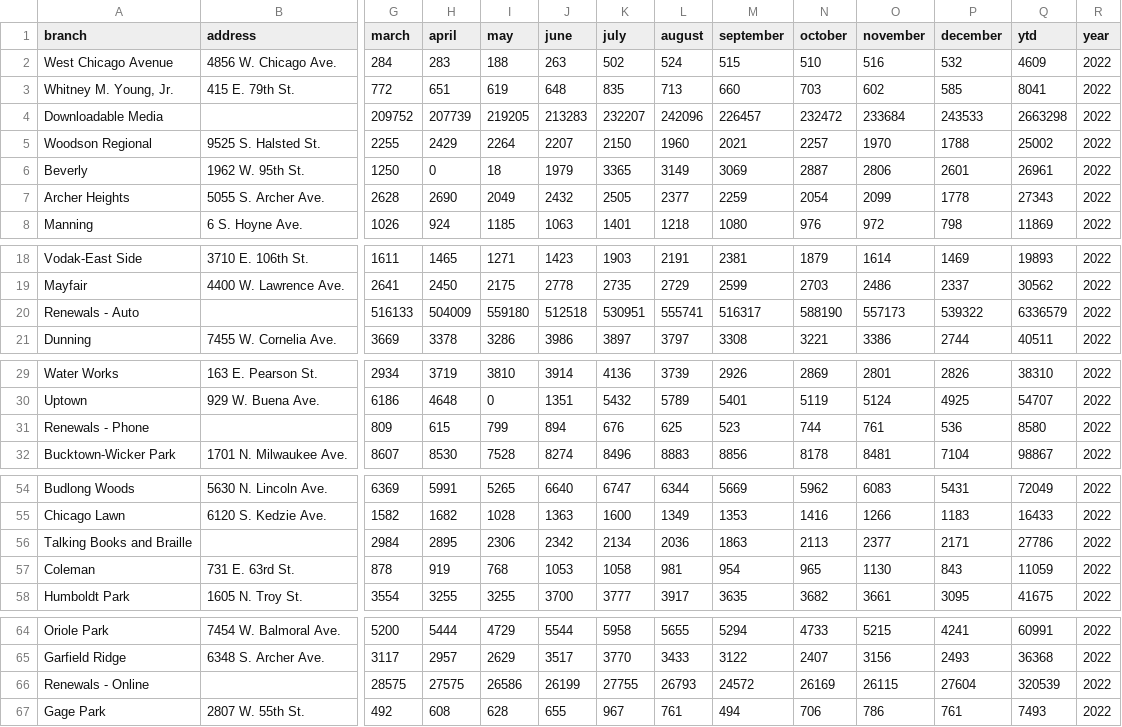
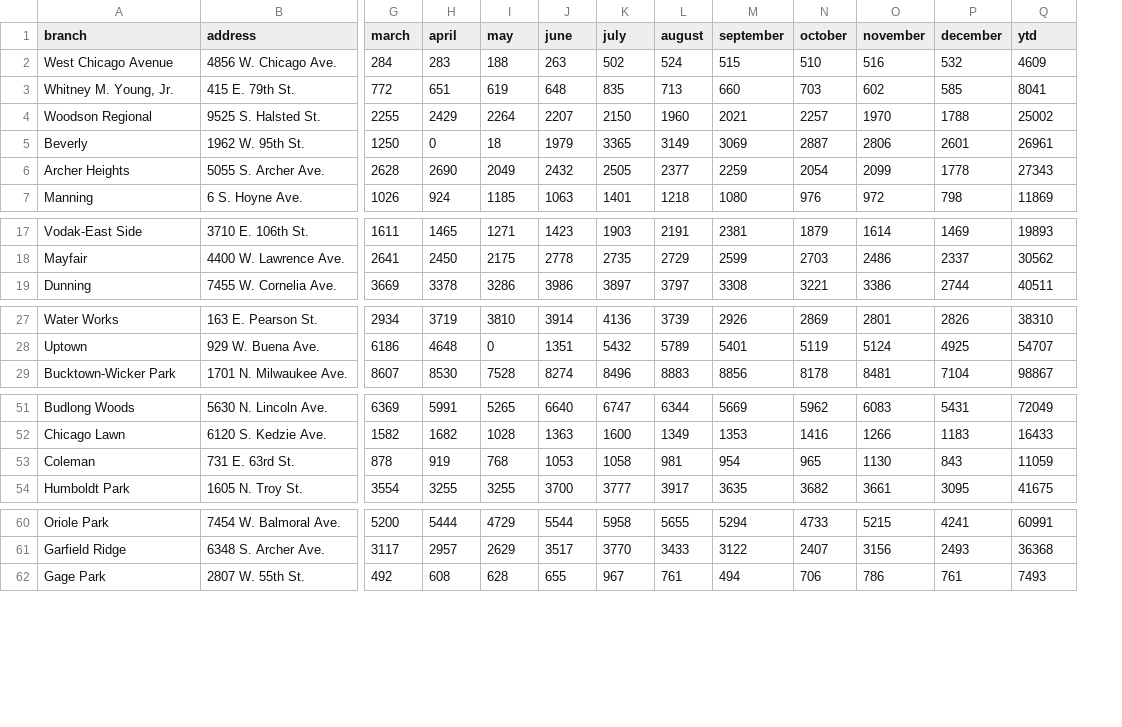
Before and after one commit to LibraryCarpentry/lc-python-intro, a CSV file: episodes/data/2022_circ.csv, drawn as a sheet; only a part is shown, gaps mark what is left out; removed rows and columns are numbered as before the commit, all else as after; rows hold the shown columns only; the diff names each change by its address in the sheet, - before the commit and + after, or states it on an @@ line.

Commit message:
update dataset

```diff
--- a/episodes/data/2022_circ.csv
+++ b/episodes/data/2022_circ.csv
-column R (year), rows 2-3: 2022 | 2022; rows 5-8: all 2022; rows 18-19: 2022 | 2022; row 21: 2022; rows 29-30: 2022 | 2022; row 32: 2022; rows 54-55: 2022 | 2022; rows 57-58: 2022 | 2022; rows 64-65: 2022 | 2022; row 67: 2022
-row 4: Downloadable Media |  | 209752 | 207739 | 219205 | 213283 | 232207 | 242096 | 226457 | 232472 | 233684 | 243533 | 2663298 | 2022
-row 20: Renewals - Auto |  | 516133 | 504009 | 559180 | 512518 | 530951 | 555741 | 516317 | 588190 | 557173 | 539322 | 6336579 | 2022
-row 31: Renewals - Phone |  | 809 | 615 | 799 | 894 | 676 | 625 | 523 | 744 | 761 | 536 | 8580 | 2022
-row 56: Talking Books and Braille |  | 2984 | 2895 | 2306 | 2342 | 2134 | 2036 | 1863 | 2113 | 2377 | 2171 | 27786 | 2022
-row 66: Renewals - Online |  | 28575 | 27575 | 26586 | 26199 | 27755 | 26793 | 24572 | 26169 | 26115 | 27604 | 320539 | 2022
```
Also changed, not shown: episodes/data/2014_circ.csv, episodes/data/2015_circ.csv, 17 other files.
